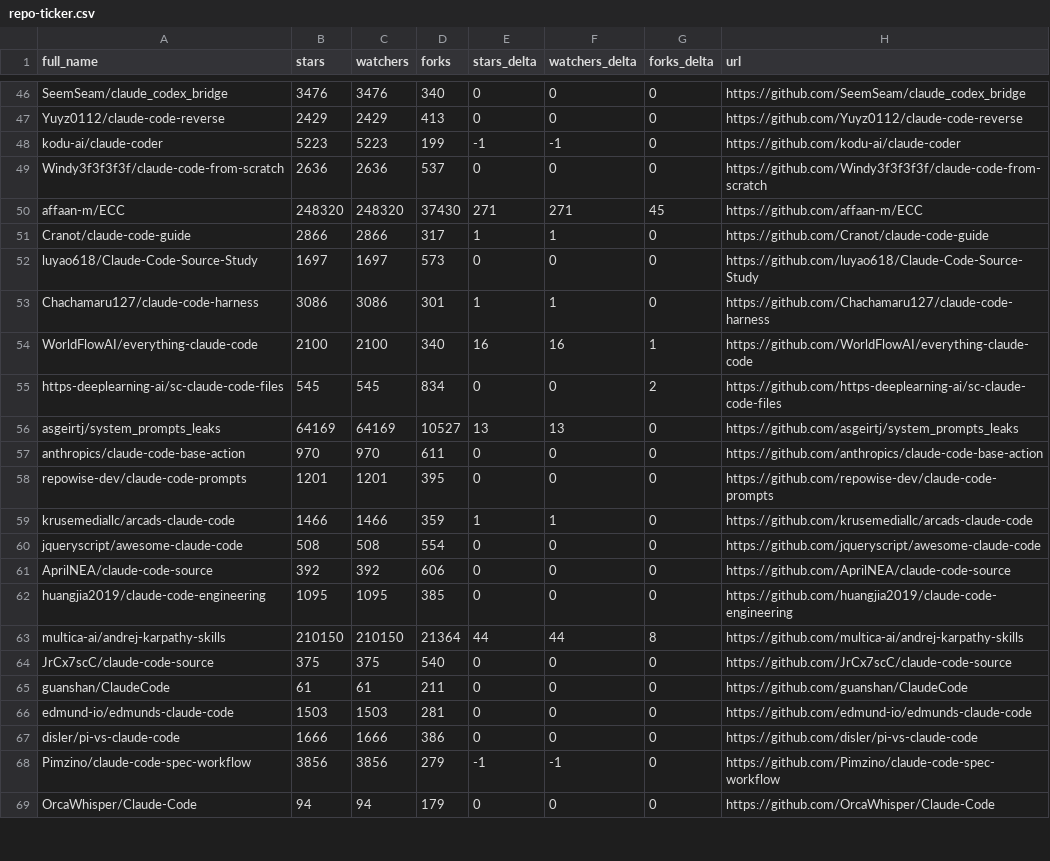
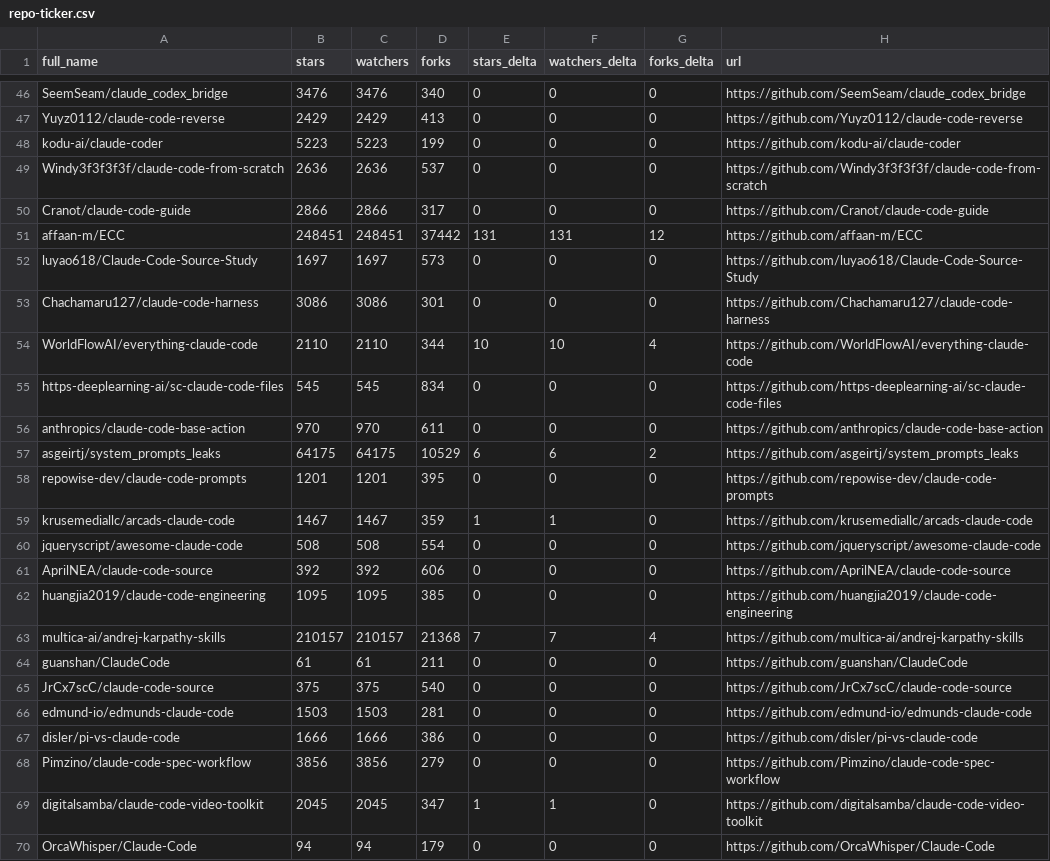
Before and after one commit to XiehangX/awesome-claude-code, a CSV file: data/repo-ticker.csv, drawn as a sheet; only a part is shown, gaps mark what is left out; the diff covers the shown part only.

```diff
--- a/data/repo-ticker.csv
+++ b/data/repo-ticker.csv
@@ -47,14 +47,14 @@ SeemSeam/claude_codex_bridge,3476,3476,340,0,0,0,https://github.com/SeemSeam/cla
 Yuyz0112/claude-code-reverse,2429,2429,413,0,0,0,https://github.com/Yuyz0112/claude-code-reverse
-kodu-ai/claude-coder,5223,5223,199,-1,-1,0,https://github.com/kodu-ai/claude-coder
+kodu-ai/claude-coder,5223,5223,199,0,0,0,https://github.com/kodu-ai/claude-coder
 Windy3f3f3f3f/claude-code-from-scratch,2636,2636,537,0,0,0,https://github.com/Windy3f3f3f3f/claude-code-from-scratch
-affaan-m/ECC,248320,248320,37430,271,271,45,https://github.com/affaan-m/ECC
-Cranot/claude-code-guide,2866,2866,317,1,1,0,https://github.com/Cranot/claude-code-guide
+Cranot/claude-code-guide,2866,2866,317,0,0,0,https://github.com/Cranot/claude-code-guide
+affaan-m/ECC,248451,248451,37442,131,131,12,https://github.com/affaan-m/ECC
 luyao618/Claude-Code-Source-Study,1697,1697,573,0,0,0,https://github.com/luyao618/Claude-Code-Source-Study
-Chachamaru127/claude-code-harness,3086,3086,301,1,1,0,https://github.com/Chachamaru127/claude-code-harness
-WorldFlowAI/everything-claude-code,2100,2100,340,16,16,1,https://github.com/WorldFlowAI/everything-claude-code
-https-deeplearning-ai/sc-claude-code-files,545,545,834,0,0,2,https://github.com/https-deeplearning-ai/sc-claude-code-files
-asgeirtj/system_prompts_leaks,64169,64169,10527,13,13,0,https://github.com/asgeirtj/system_prompts_leaks
+Chachamaru127/claude-code-harness,3086,3086,301,0,0,0,https://github.com/Chachamaru127/claude-code-harness
+WorldFlowAI/everything-claude-code,2110,2110,344,10,10,4,https://github.com/WorldFlowAI/everything-claude-code
+https-deeplearning-ai/sc-claude-code-files,545,545,834,0,0,0,https://github.com/https-deeplearning-ai/sc-claude-code-files
 anthropics/claude-code-base-action,970,970,611,0,0,0,https://github.com/anthropics/claude-code-base-action
+asgeirtj/system_prompts_leaks,64175,64175,10529,6,6,2,https://github.com/asgeirtj/system_prompts_leaks
 repowise-dev/claude-code-prompts,1201,1201,395,0,0,0,https://github.com/repowise-dev/claude-code-prompts
-krusemediallc/arcads-claude-code,1466,1466,359,1,1,0,https://github.com/krusemediallc/arcads-claude-code
+krusemediallc/arcads-claude-code,1467,1467,359,1,1,0,https://github.com/krusemediallc/arcads-claude-code
 jqueryscript/awesome-claude-code,508,508,554,0,0,0,https://github.com/jqueryscript/awesome-claude-code
@@ -62,8 +62,9 @@ AprilNEA/claude-code-source,392,392,606,0,0,0,https://github.com/AprilNEA/claude
 huangjia2019/claude-code-engineering,1095,1095,385,0,0,0,https://github.com/huangjia2019/claude-code-engineering
-multica-ai/andrej-karpathy-skills,210150,210150,21364,44,44,8,https://github.com/multica-ai/andrej-karpathy-skills
+multica-ai/andrej-karpathy-skills,210157,210157,21368,7,7,4,https://github.com/multica-ai/andrej-karpathy-skills
+guanshan/ClaudeCode,61,61,211,0,0,0,https://github.com/guanshan/ClaudeCode
 JrCx7scC/claude-code-source,375,375,540,0,0,0,https://github.com/JrCx7scC/claude-code-source
-guanshan/ClaudeCode,61,61,211,0,0,0,https://github.com/guanshan/ClaudeCode
 edmund-io/edmunds-claude-code,1503,1503,281,0,0,0,https://github.com/edmund-io/edmunds-claude-code
 disler/pi-vs-claude-code,1666,1666,386,0,0,0,https://github.com/disler/pi-vs-claude-code
-Pimzino/claude-code-spec-workflow,3856,3856,279,-1,-1,0,https://github.com/Pimzino/claude-code-spec-workflow
+Pimzino/claude-code-spec-workflow,3856,3856,279,0,0,0,https://github.com/Pimzino/claude-code-spec-workflow
+digitalsamba/claude-code-video-toolkit,2045,2045,347,1,1,0,https://github.com/digitalsamba/claude-code-video-toolkit
 OrcaWhisper/Claude-Code,94,94,179,0,0,0,https://github.com/OrcaWhisper/Claude-Code
```
Also changed, not shown: 1 added row, 2 removed rows, 1 moved row and 95 edited cells elsewhere in this file, 2 other files.
